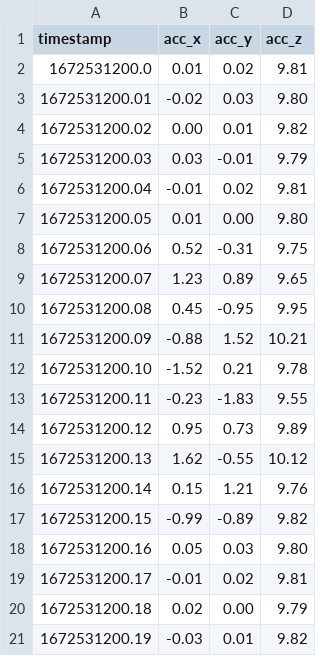
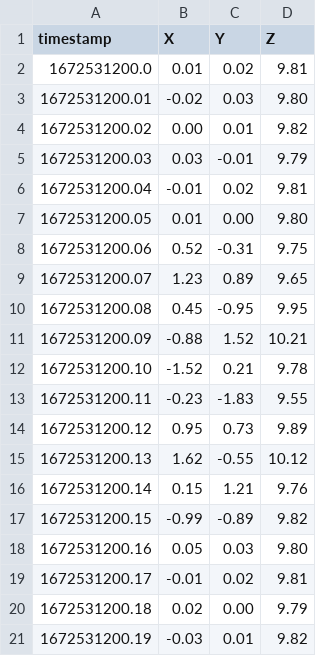
Before and after one commit to SoroushHaghi/Job-Prep2025, a CSV file: data/accelerometer_data.csv, drawn as a sheet.

Commit message:
Align column names for prediction pipeline
Resolves `AttributeError` and `KeyError` issues during `predict-stream`
by standardizing all column names to the `X, Y, Z` format, which
matches the model's training data.

- `predictor.py` & `test_predictor.py`: Updated to use `X, Y, Z`
  features.
- `drivers.py`: Updated to read and return `{'X', 'Y', 'Z'}`.
- `accelerometer_data.csv`: Manually standardized headers to `X, Y, Z`.

```diff
--- a/data/accelerometer_data.csv
+++ b/data/accelerometer_data.csv
@@ -1,2 +1,2 @@
-timestamp,acc_x,acc_y,acc_z
+timestamp,X,Y,Z
 1672531200.0,0.01,0.02,9.81
```
Also changed, not shown: 3 other files.
